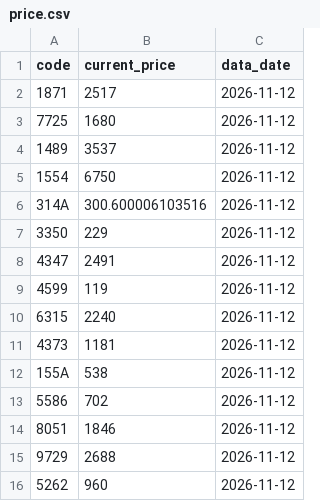
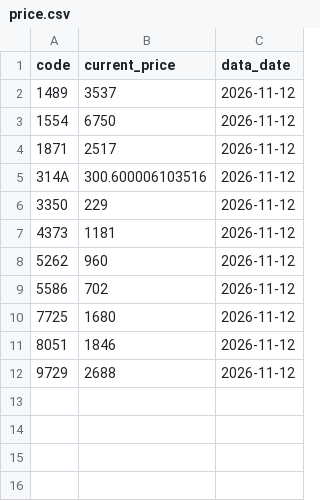
Before and after one commit to isakado/public-json-data, a CSV file: price.csv, drawn as a sheet.

```diff
--- a/price.csv
+++ b/price.csv
@@ -1,16 +1,12 @@
 code,current_price,data_date
-1871,2517,2026-11-12
-7725,1680,2026-11-12
 1489,3537,2026-11-12
 1554,6750,2026-11-12
+1871,2517,2026-11-12
 314A,300.600006103516,2026-11-12
 3350,229,2026-11-12
-4347,2491,2026-11-12
-4599,119,2026-11-12
-6315,2240,2026-11-12
 4373,1181,2026-11-12
-155A,538,2026-11-12
+5262,960,2026-11-12
 5586,702,2026-11-12
+7725,1680,2026-11-12
 8051,1846,2026-11-12
 9729,2688,2026-11-12
-5262,960,2026-11-12
```
Also changed, not shown: 1 other file.
